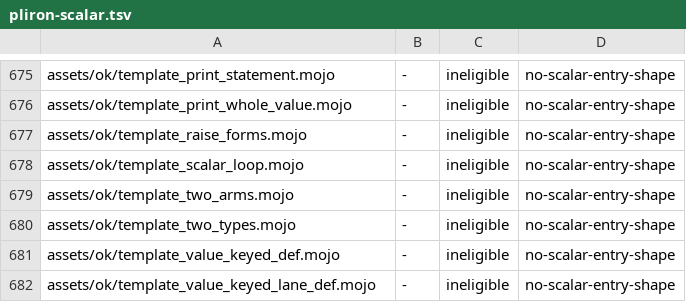
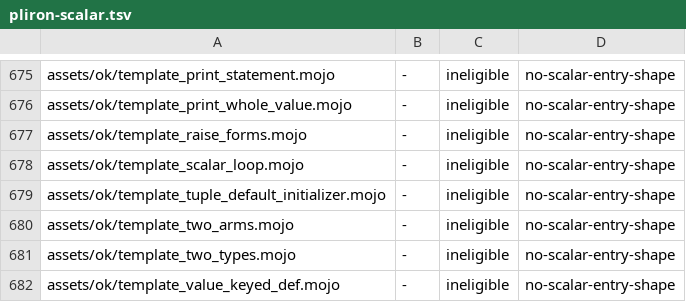
Before and after one commit to bpr/mojito, a TSV file: conformance/pliron-scalar.tsv, drawn as a sheet; only a part is shown, gaps mark what is left out; the shorter side is filled out with more unchanged rows.

```diff
--- a/conformance/pliron-scalar.tsv
+++ b/conformance/pliron-scalar.tsv
@@ -678,2 +678,3 @@ assets/ok/template_raise_forms.mojo	-	ineligible	no-scalar-entry-shape
 assets/ok/template_scalar_loop.mojo	-	ineligible	no-scalar-entry-shape
+assets/ok/template_tuple_default_initializer.mojo	-	ineligible	no-scalar-entry-shape
 assets/ok/template_two_arms.mojo	-	ineligible	no-scalar-entry-shape
```
Also changed, not shown: conformance/assets-mojo-errors.tsv, conformance/assets-mojo-rejects.tsv, 22 other files.
